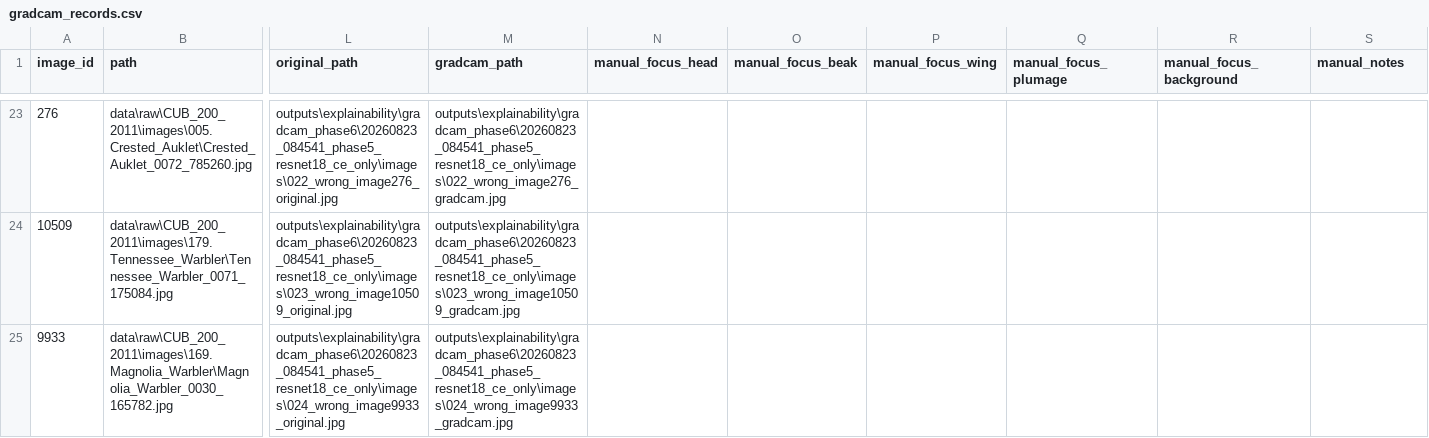
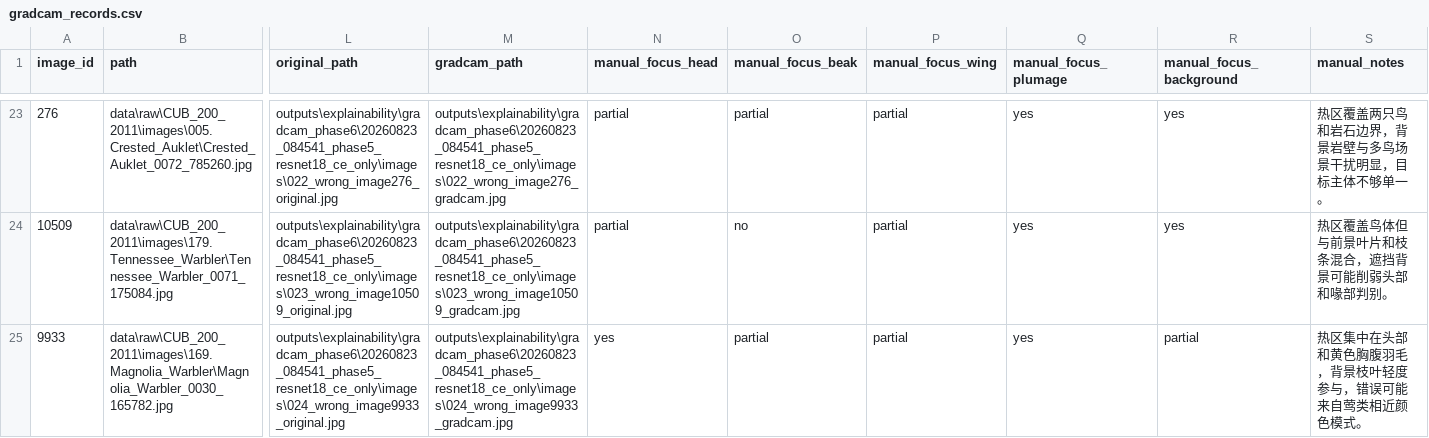
Before and after one commit to cacacacc/VisionSearch-FG, a CSV file: outputs/explainability/gradcam_phase6/20260823_084541_phase5_resnet18_ce_only/gradcam_records.csv, drawn as a sheet; only a part is shown, gaps mark what is left out; the diff covers the shown part only; the diff names each change by its address in the sheet, - before the commit and + after, or states it on an @@ line.

```diff
--- a/outputs/explainability/gradcam_phase6/20260823_084541_phase5_resnet18_ce_only/gradcam_records.csv
+++ b/outputs/explainability/gradcam_phase6/20260823_084541_phase5_resnet18_ce_only/gradcam_records.csv
-N23:N24 (manual_focus_head): (empty)
+N23:N24 (manual_focus_head): partial
-O23 (manual_focus_beak): (empty)
+O23 (manual_focus_beak): partial
-P23:P25 (manual_focus_wing): (empty)
+P23:P25 (manual_focus_wing): partial
-Q23:Q25 (manual_focus_plumage): (empty)
+Q23:Q25 (manual_focus_plumage): yes
-R23:R24 (manual_focus_background): (empty)
+R23:R24 (manual_focus_background): yes
-S23 (manual_notes): (empty)
+S23 (manual_notes): 热区覆盖两只鸟和岩石边界，背景岩壁与多鸟场景干扰明显，目标主体不够单一。
-O24 (manual_focus_beak): (empty)
+O24 (manual_focus_beak): no
-S24 (manual_notes): (empty)
+S24 (manual_notes): 热区覆盖鸟体但与前景叶片和枝条混合，遮挡背景可能削弱头部和喙部判别。
-N25 (manual_focus_head): (empty)
+N25 (manual_focus_head): yes
-O25 (manual_focus_beak): (empty)
+O25 (manual_focus_beak): partial
-R25 (manual_focus_background): (empty)
+R25 (manual_focus_background): partial
-S25 (manual_notes): (empty)
+S25 (manual_notes): 热区集中在头部和黄色胸腹羽毛，背景枝叶轻度参与，错误可能来自莺类相近颜色模式。
```
Also changed, not shown: 126 edited cells elsewhere in this file, outputs/explainability/gradcam_phase6/20260823_222949_phase5_resnet18_ce_supcon_temp0_1/gradcam_records.csv, outputs/explainability/gradcam_phase6/20260823_222957_phase5_resnet18_ce_supcon_temp0_2/gradcam_records.csv, 13 other files.
